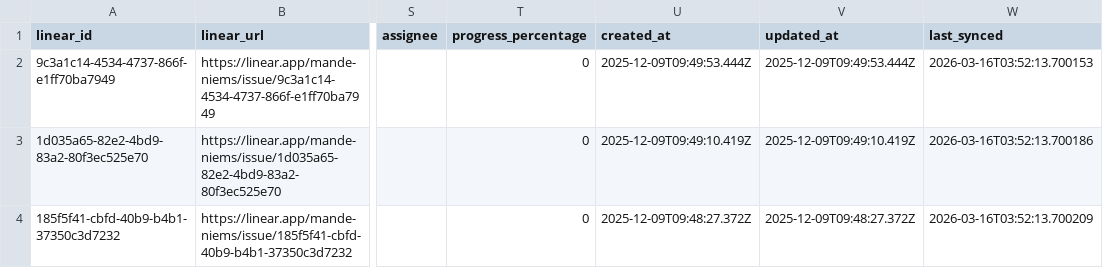
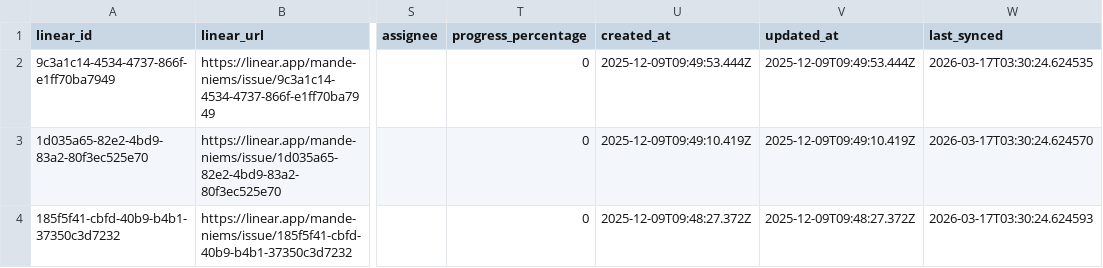
Before and after one commit to ppakpoomm/niems-projects-master, a CSV file: data/projects_master_2569.csv, drawn as a sheet; only a part is shown, gaps mark what is left out; the diff names each change by its address in the sheet, - before the commit and + after, or states it on an @@ line.

```diff
--- a/data/projects_master_2569.csv
+++ b/data/projects_master_2569.csv
-W2 (last_synced): 2026-03-16T03:52:13.700153
+W2 (last_synced): 2026-03-17T03:30:24.624535
-W3 (last_synced): 2026-03-16T03:52:13.700186
+W3 (last_synced): 2026-03-17T03:30:24.624570
-W4 (last_synced): 2026-03-16T03:52:13.700209
+W4 (last_synced): 2026-03-17T03:30:24.624593
```
